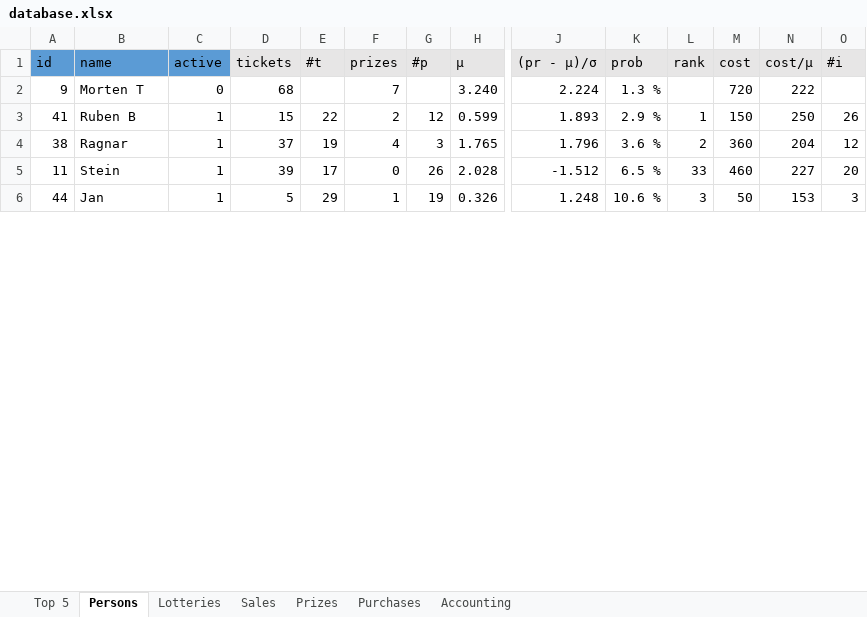
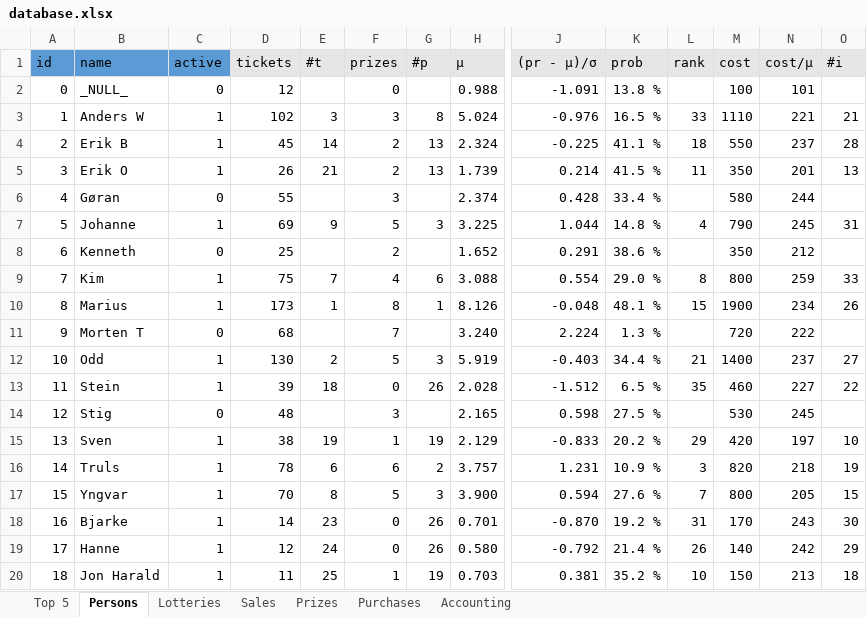
Before and after one commit to trulsedv/vinlotteri, an Excel workbook: database.xlsx, sheet Persons, drawn as a sheet; only a part is shown, gaps mark what is left out; values as stored, in another font and other column widths than the file's, no borders; table styles not drawn; removed rows and columns are numbered as before the commit, all else as after; rows hold the shown columns only; the diff covers the shown part only; the diff names each change by its address in the sheet, - before the commit and + after, or states it on an @@ line.

```diff
--- a/database.xlsx (sheet Persons)
+++ b/database.xlsx (sheet Persons)
@@ row 8 moved to row 2: 0 @@
+row 3: 1 | Anders W | 1 | 102 | 3 | 3 | 8 | 5.024 | -0.976 | 16.5 % | 33 | 1110 | 221 | 21
+row 4: 2 | Erik B | 1 | 45 | 14 | 2 | 13 | 2.324 | -0.225 | 41.1 % | 18 | 550 | 237 | 28
+row 5: 3 | Erik O | 1 | 26 | 21 | 2 | 13 | 1.739 | 0.214 | 41.5 % | 11 | 350 | 201 | 13
@@ row 32 moved to row 6: 4 @@
+row 7: 5 | Johanne | 1 | 69 | 9 | 5 | 3 | 3.225 | 1.044 | 14.8 % | 4 | 790 | 245 | 31
@@ row 38 moved to row 8: 6 @@
+row 9: 7 | Kim | 1 | 75 | 7 | 4 | 6 | 3.088 | 0.554 | 29.0 % | 8 | 800 | 259 | 33
+row 10: 8 | Marius | 1 | 173 | 1 | 8 | 1 | 8.126 | -0.048 | 48.1 % | 15 | 1900 | 234 | 26
-row 3: 41 | Ruben B | 1 | 15 | 22 | 2 | 12 | 0.599 | 1.893 | 2.9 % | 1 | 150 | 250 | 26
-row 4: 38 | Ragnar | 1 | 37 | 19 | 4 | 3 | 1.765 | 1.796 | 3.6 % | 2 | 360 | 204 | 12
+row 12: 10 | Odd | 1 | 130 | 2 | 5 | 3 | 5.919 | -0.403 | 34.4 % | 21 | 1400 | 237 | 27
-E13 (#t): 17
+E13 (#t): 18
-L13 (rank): 33
+L13 (rank): 35
-O13 (#i): 20
+O13 (#i): 22
-row 6: 44 | Jan | 1 | 5 | 29 | 1 | 19 | 0.326 | 1.248 | 10.6 % | 3 | 50 | 153 | 3
@@ row 24 moved to row 14: 12 @@
+row 15: 13 | Sven | 1 | 38 | 19 | 1 | 19 | 2.129 | -0.833 | 20.2 % | 29 | 420 | 197 | 10
+row 16: 14 | Truls | 1 | 78 | 6 | 6 | 2 | 3.757 | 1.231 | 10.9 % | 3 | 820 | 218 | 19
+row 17: 15 | Yngvar | 1 | 70 | 8 | 5 | 3 | 3.900 | 0.594 | 27.6 % | 7 | 800 | 205 | 15
+row 18: 16 | Bjarke | 1 | 14 | 23 | 0 | 26 | 0.701 | -0.870 | 19.2 % | 31 | 170 | 243 | 30
+row 19: 17 | Hanne | 1 | 12 | 24 | 0 | 26 | 0.580 | -0.792 | 21.4 % | 26 | 140 | 242 | 29
+row 20: 18 | Jon Harald | 1 | 11 | 25 | 1 | 19 | 0.703 | 0.381 | 35.2 % | 10 | 150 | 213 | 18
```
Also changed, not shown: 17 added rows, 25 removed rows, 4 moved rows and 22 edited cells elsewhere in this sheet, sheet Top 5, sheet Sales, sheet Prizes, sheet Lotteries, sheet Accounting, formulas that keep their value, 1 other file.
